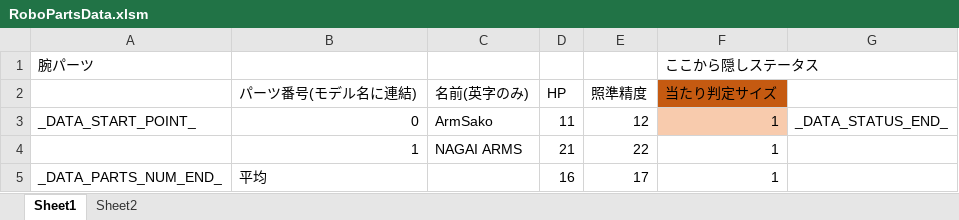
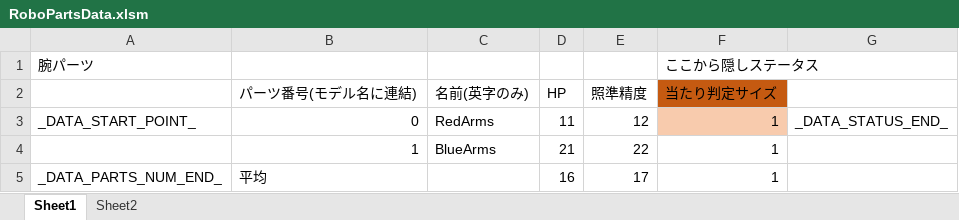
Before and after one commit to Tone2387/ShiningRoadProject, an Excel workbook: ShiningRoadProject/Data/RoboParts/Arms/RoboPartsData.xlsm, sheet Sheet1, drawn as a sheet; values as stored, in another font and other column widths than the file's, no borders; charts and pictures and table styles not drawn; the diff names each change by its address in the sheet, - before the commit and + after, or states it on an @@ line.

```diff
--- a/ShiningRoadProject/Data/RoboParts/Arms/RoboPartsData.xlsm (sheet Sheet1)
+++ b/ShiningRoadProject/Data/RoboParts/Arms/RoboPartsData.xlsm (sheet Sheet1)
-C3 (名前(英字のみ)): ArmSako
+C3 (名前(英字のみ)): RedArms
-C4 (名前(英字のみ)): NAGAI ARMS
+C4 (名前(英字のみ)): BlueArms
```
Also changed, not shown: ShiningRoadProject/Data/RoboParts/Core/RoboPartsData.xlsm, ShiningRoadProject/Data/RoboParts/Head/RoboPartsData.xlsm, 40 other files.
